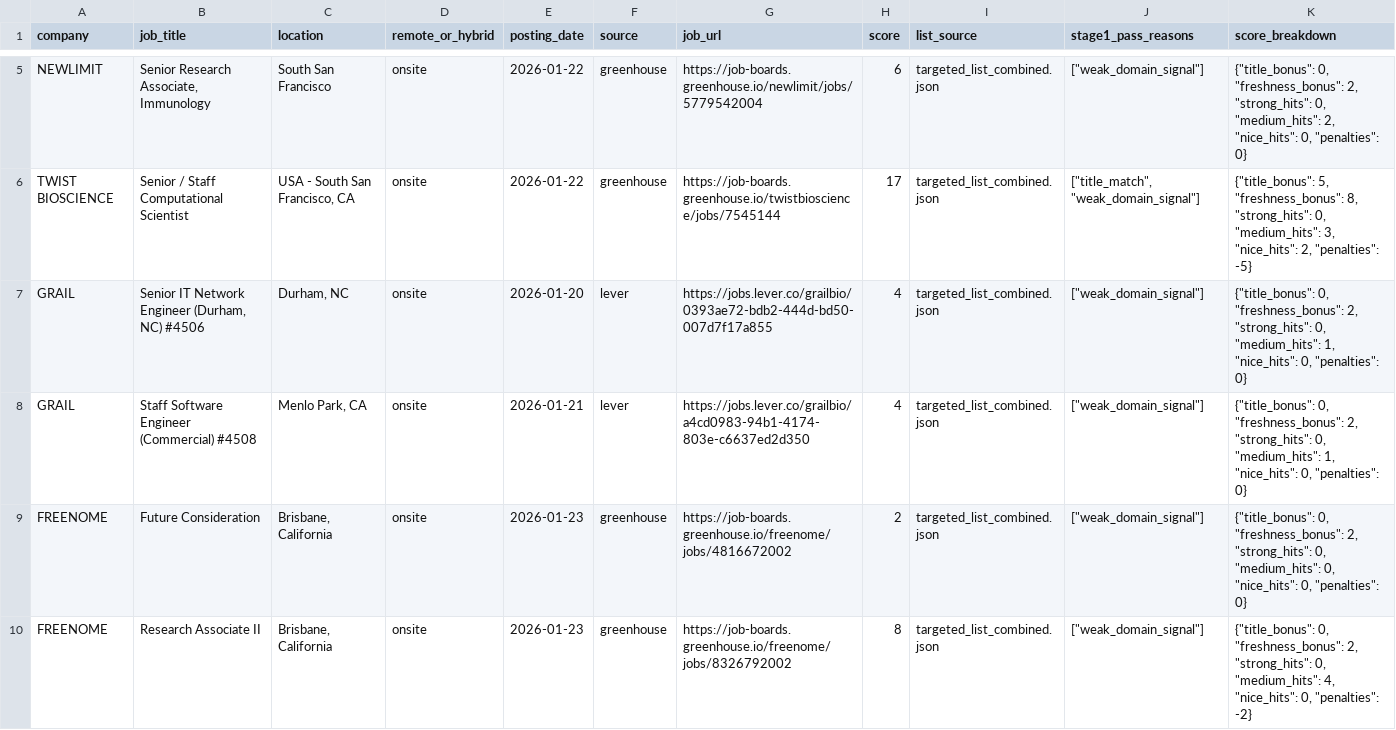
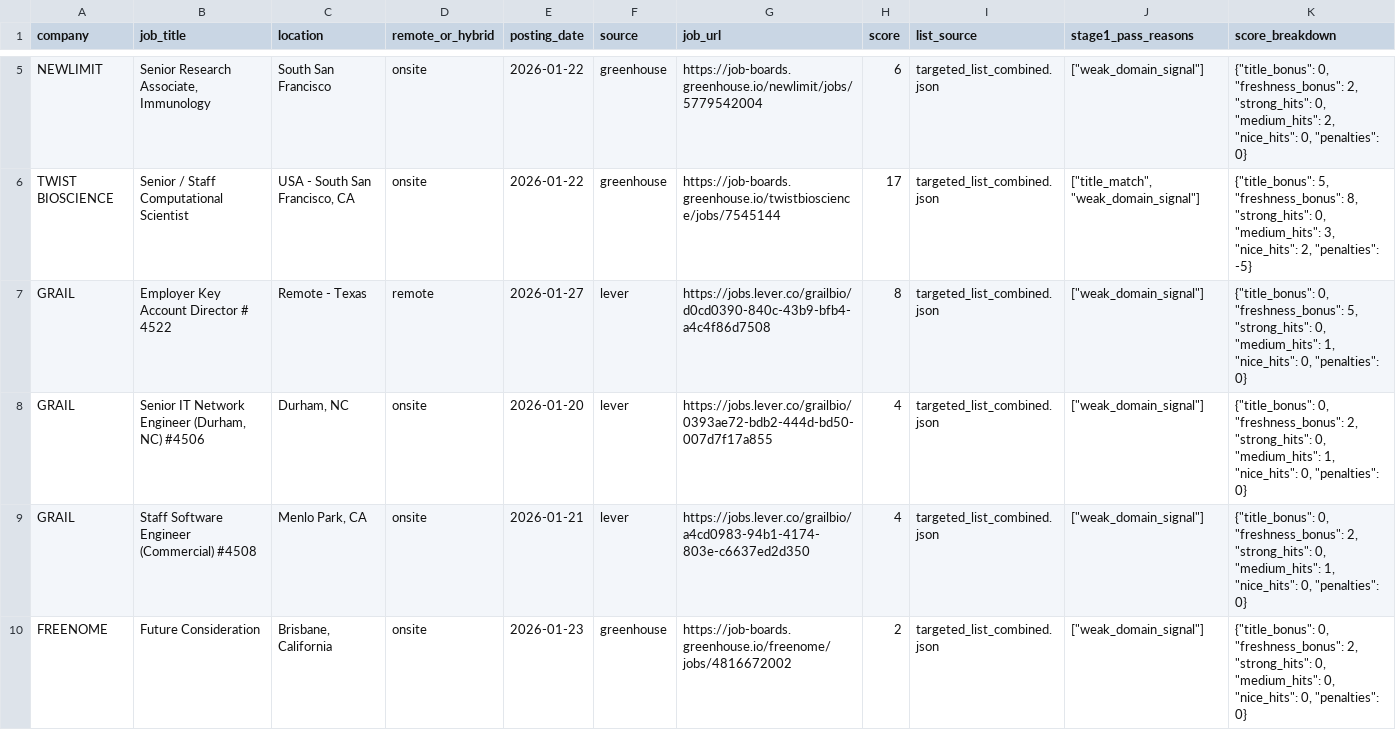
Before and after one commit to Bit-2310/bioinfo-job-tracker, a CSV file: data/jobs_latest.csv, drawn as a sheet; only a part is shown, gaps mark what is left out; the shorter side is filled out with more unchanged rows; the diff covers the shown part only.

```diff
--- a/data/jobs_latest.csv
+++ b/data/jobs_latest.csv
@@ -6,2 +6,3 @@ NEWLIMIT,"Senior Research Associate, Immunology",South San Francisco,onsite,2026
 TWIST BIOSCIENCE,Senior / Staff Computational Scientist,"USA - South San Francisco, CA",onsite,2026-01-22,greenhouse,https://job-boards.greenhouse.io/twistbioscience/jobs/7545144,17,targeted_list_combined.json,"[""title_match"", ""weak_domain_signal""]","{""title_bonus"": 5, ""freshness_bonus"": 8, ""strong_hits"": 0, ""medium_hits"": 3, ""nice_hits"": 2, ""penalties"": -5}"
+GRAIL,Employer Key Account Director # 4522,Remote - Texas,remote,2026-01-27,lever,https://jobs.lever.co/grailbio/d0cd0390-840c-43b9-bfb4-a4c4f86d7508,8,targeted_list_combined.json,"[""weak_domain_signal""]","{""title_bonus"": 0, ""freshness_bonus"": 5, ""strong_hits"": 0, ""medium_hits"": 1, ""nice_hits"": 0, ""penalties"": 0}"
 GRAIL,"Senior IT Network Engineer (Durham, NC) #4506","Durham, NC",onsite,2026-01-20,lever,https://jobs.lever.co/grailbio/0393ae72-bdb2-444d-bd50-007d7f17a855,4,targeted_list_combined.json,"[""weak_domain_signal""]","{""title_bonus"": 0, ""freshness_bonus"": 2, ""strong_hits"": 0, ""medium_hits"": 1, ""nice_hits"": 0, ""penalties"": 0}"
```
Also changed, not shown: 2 added rows and 1 moved row elsewhere in this file, data/jobs_history.csv, 2 other files.
